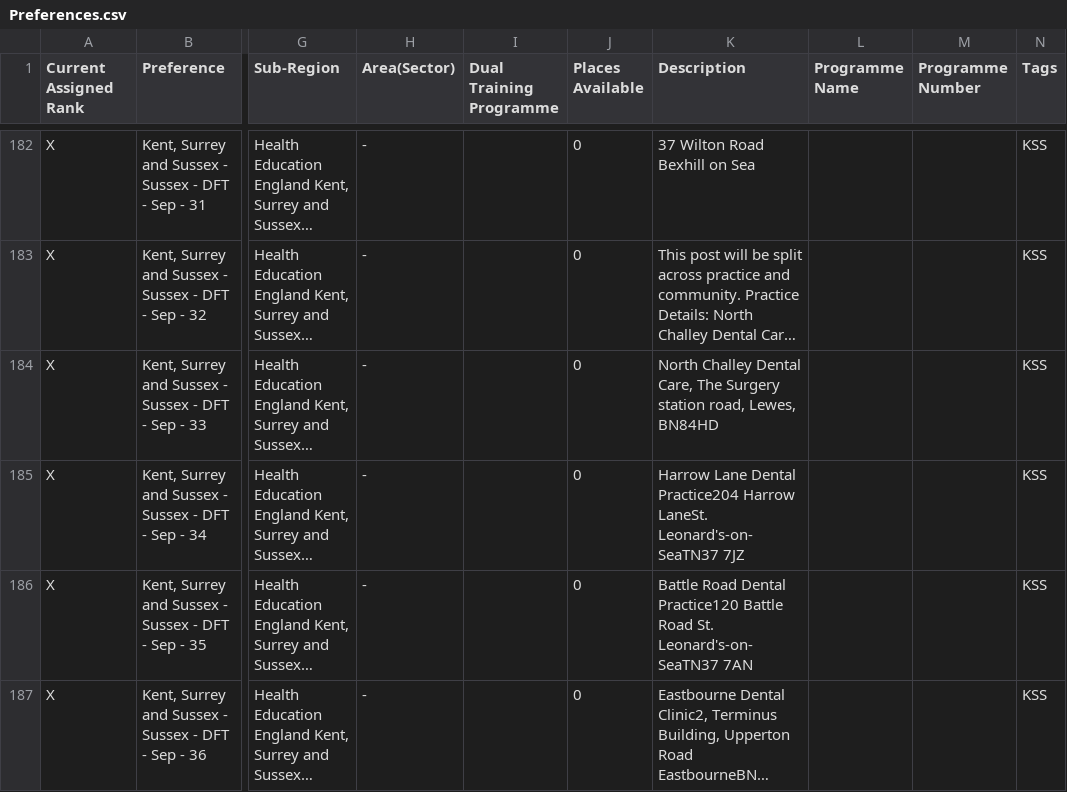
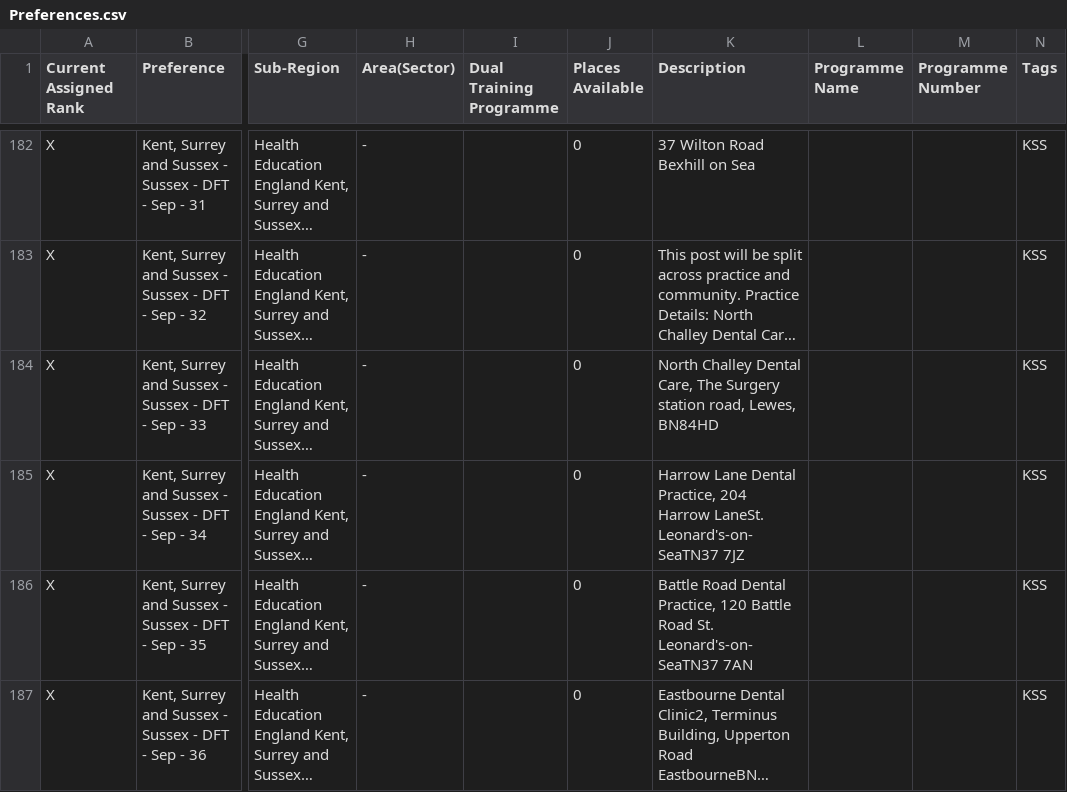
Before and after one commit to Zeena-Shawa/DFTMapping, a CSV file: data/Preferences.csv, drawn as a sheet; only a part is shown, gaps mark what is left out; long unchanged cells end in …; the diff covers the shown part only; the diff names each change by its address in the sheet, - before the commit and + after, or states it on an @@ line.

```diff
--- a/data/Preferences.csv
+++ b/data/Preferences.csv
-K185 (Description): …Lane Dental Practice204 Harrow LaneSt.…
+K185 (Description): …Lane Dental Practice, 204 Harrow LaneSt.…
-K186 (Description): …Road Dental Practice120 Battle Road…
+K186 (Description): …Road Dental Practice, 120 Battle Road…
```
Also changed, not shown: 4 edited cells elsewhere in this file, 1 other file.
